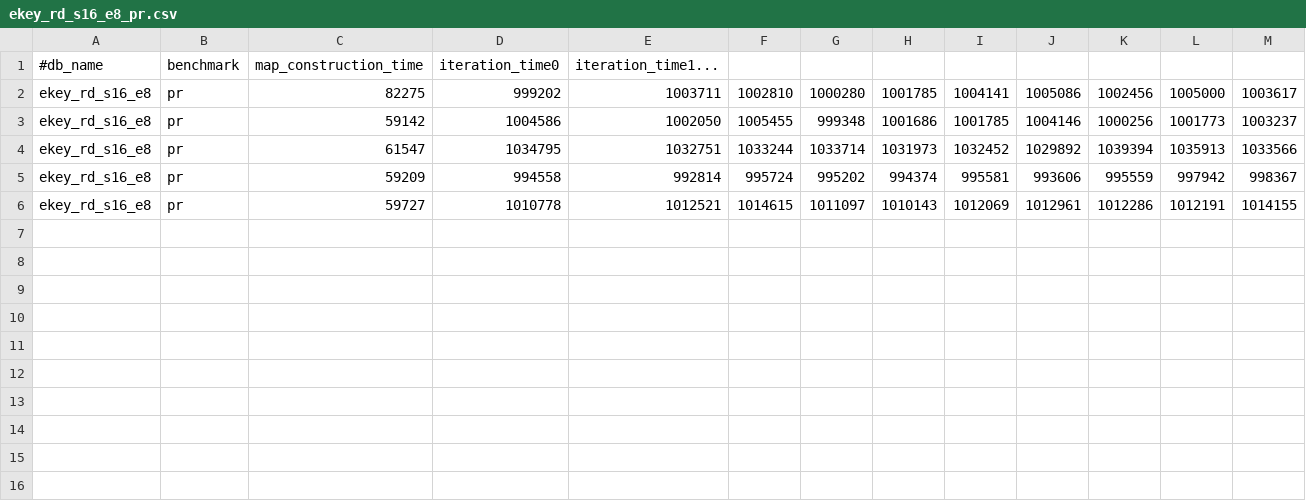
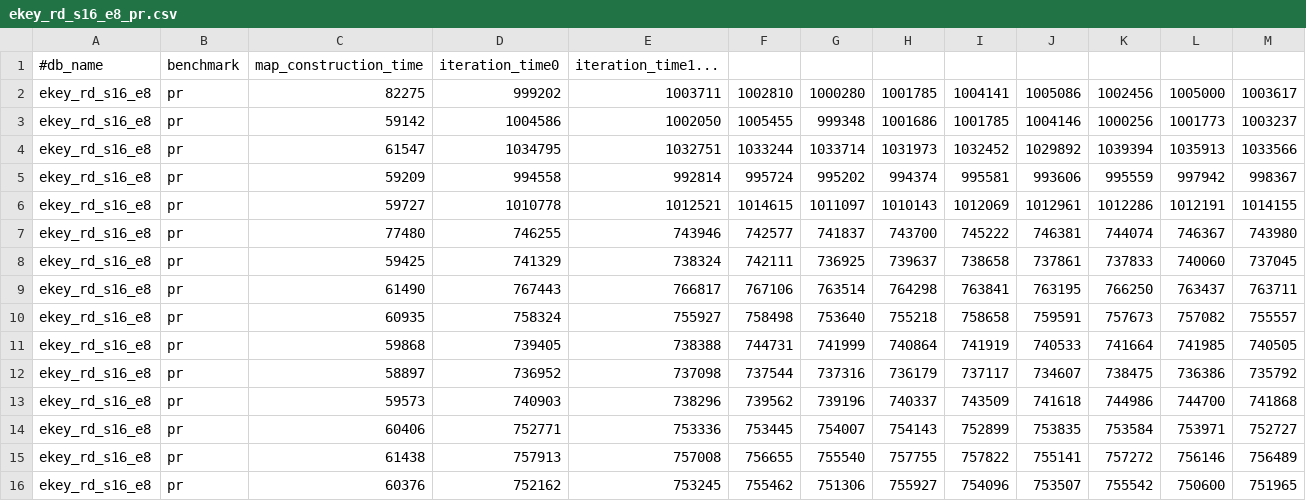
Before and after one commit to ubc-systopia/margraphita, a CSV file: outputs/ekey_rd_s16_e8_pr.csv, drawn as a sheet.

```diff
--- a/outputs/ekey_rd_s16_e8_pr.csv
+++ b/outputs/ekey_rd_s16_e8_pr.csv
@@ -6 +6,11 @@ ekey_rd_s16_e8,pr,59209,994558,992814,995724,995202,994374,995581,993606,995559,
 ekey_rd_s16_e8,pr,59727,1010778,1012521,1014615,1011097,1010143,1012069,1012961,1012286,1012191,1014155
+ekey_rd_s16_e8,pr,77480,746255,743946,742577,741837,743700,745222,746381,744074,746367,743980
+ekey_rd_s16_e8,pr,59425,741329,738324,742111,736925,739637,738658,737861,737833,740060,737045
+ekey_rd_s16_e8,pr,61490,767443,766817,767106,763514,764298,763841,763195,766250,763437,763711
+ekey_rd_s16_e8,pr,60935,758324,755927,758498,753640,755218,758658,759591,757673,757082,755557
+ekey_rd_s16_e8,pr,59868,739405,738388,744731,741999,740864,741919,740533,741664,741985,740505
+ekey_rd_s16_e8,pr,58897,736952,737098,737544,737316,736179,737117,734607,738475,736386,735792
+ekey_rd_s16_e8,pr,59573,740903,738296,739562,739196,740337,743509,741618,744986,744700,741868
+ekey_rd_s16_e8,pr,60406,752771,753336,753445,754007,754143,752899,753835,753584,753971,752727
+ekey_rd_s16_e8,pr,61438,757913,757008,756655,755540,757755,757822,755141,757272,756146,756489
+ekey_rd_s16_e8,pr,60376,752162,753245,755462,751306,755927,754096,753507,755542,750600,751965
```
Also changed, not shown: outputs/ekey_rd_s14_e8_pr.csv, outputs/ekey_rd_s15_e8_pr.csv, 22 other files.
